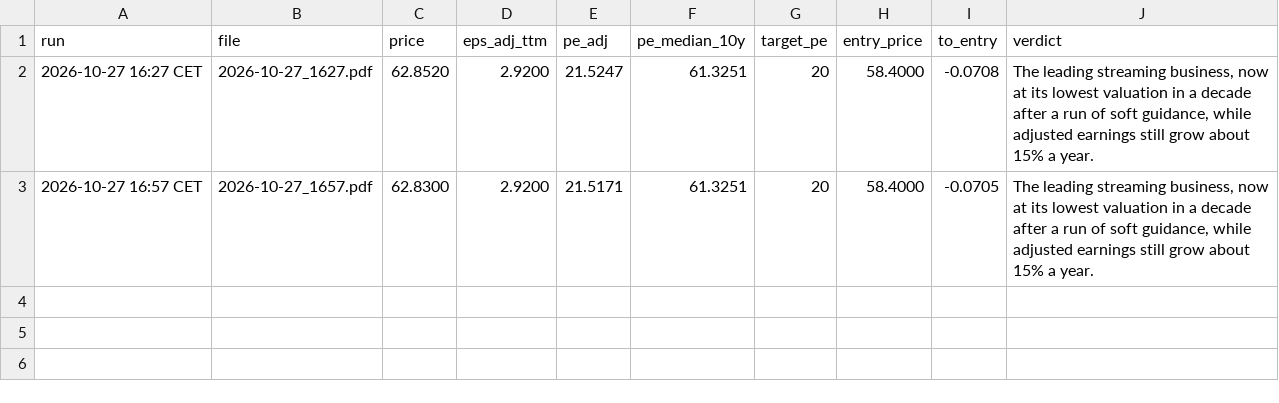
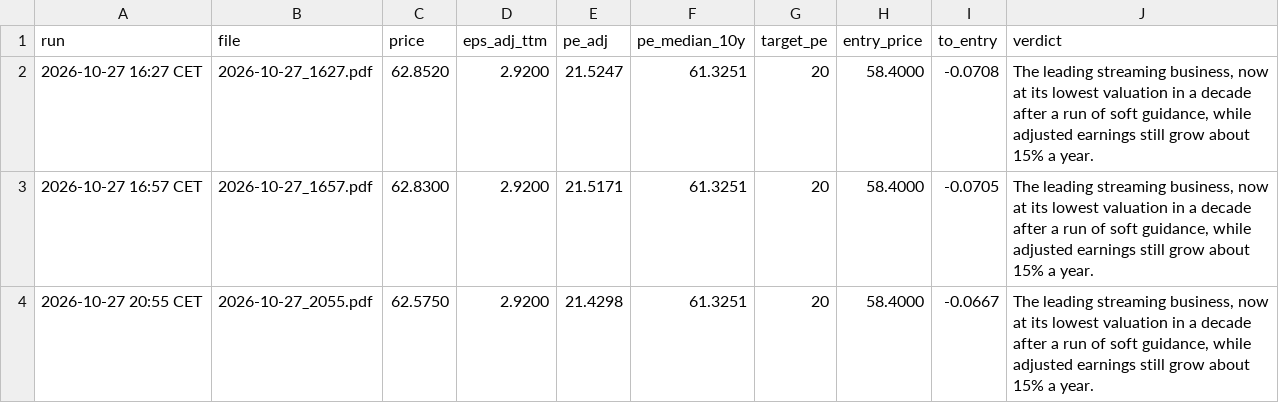
Before and after one commit to khalilvandian/Stock-analysis, a CSV file: analyses/NFLX/runs.csv, drawn as a sheet.

```diff
--- a/analyses/NFLX/runs.csv
+++ b/analyses/NFLX/runs.csv
@@ -3 +3,2 @@ run,file,price,eps_adj_ttm,pe_adj,pe_median_10y,target_pe,entry_price,to_entry,v
 2026-10-27 16:57 CET,2026-10-27_1657.pdf,62.8300,2.9200,21.5171,61.3251,20,58.4000,-0.0705,"The leading streaming business, now at its lowest valuation in a decade after a run of soft guidance, while adjusted earnings still grow about 15% a year."
+2026-10-27 20:55 CET,2026-10-27_2055.pdf,62.5750,2.9200,21.4298,61.3251,20,58.4000,-0.0667,"The leading streaming business, now at its lowest valuation in a decade after a run of soft guidance, while adjusted earnings still grow about 15% a year."
```
Also changed, not shown: analyses/BKNG/runs.csv, analyses/BSX/runs.csv, 15 other files.
